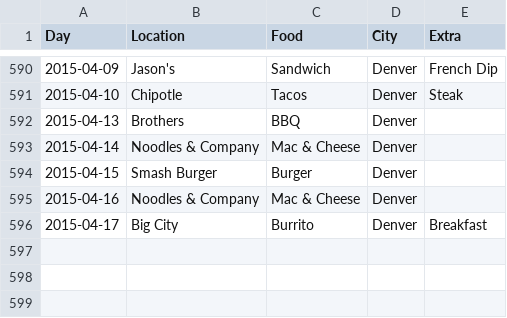
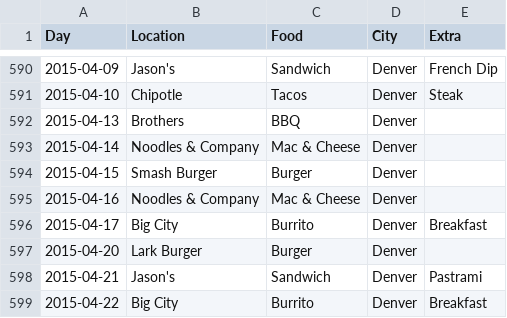
Before and after one commit to terrbearCodes/data, a CSV file: lunches.csv, drawn as a sheet; only a part is shown, gaps mark what is left out; the diff names each change by its address in the sheet, - before the commit and + after, or states it on an @@ line.

Commit message:
still eating

```diff
--- a/lunches.csv
+++ b/lunches.csv
+row 597: 2015-04-20 | Lark Burger | Burger | Denver
+row 598: 2015-04-21 | Jason's | Sandwich | Denver | Pastrami
+row 599: 2015-04-22 | Big City | Burrito | Denver | Breakfast
```
